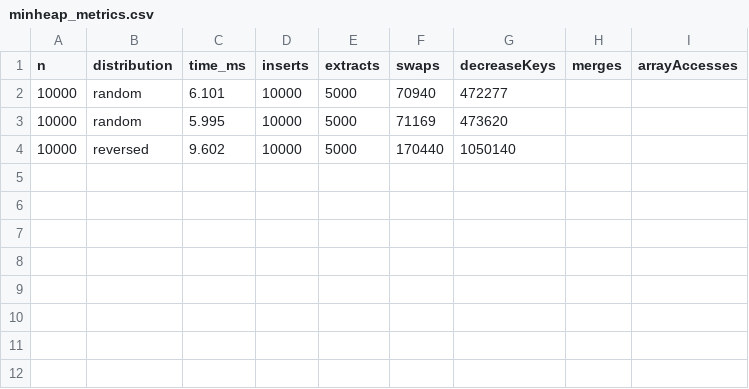
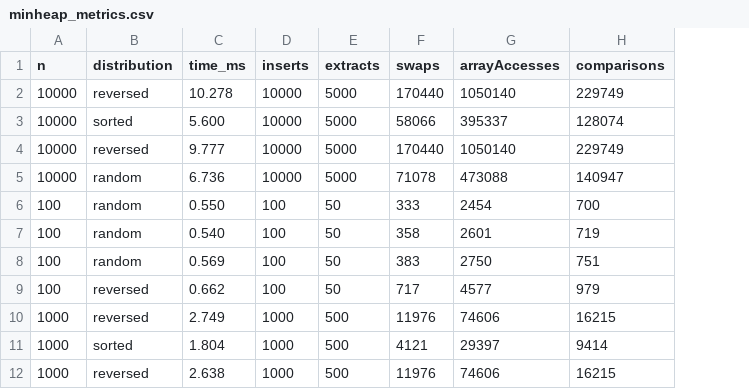
Before and after one commit to nifflyar/daa_minheap, a CSV file: docs/performance-plots/minheap_metrics.csv, drawn as a sheet; removed rows and columns are numbered as before the commit, all else as after; the diff names each change by its address in the sheet, - before the commit and + after, or states it on an @@ line.

```diff
--- a/docs/performance-plots/minheap_metrics.csv
+++ b/docs/performance-plots/minheap_metrics.csv
-column G (decreaseKeys), row 4: 1050140
-column H (merges), empty
+column H (comparisons), row 2: 229749
-row 2: 10000 | random | 6.101 | 10000 | 5000 | 70940 | 472277
-row 3: 10000 | random | 5.995 | 10000 | 5000 | 71169 | 473620
-C2 (time_ms): 9.602
+C2 (time_ms): 10.278
-G2 (arrayAccesses): (empty)
+G2 (arrayAccesses): 1050140
+row 3: 10000 | sorted | 5.600 | 10000 | 5000 | 58066 | 395337 | 128074
+row 4: 10000 | reversed | 9.777 | 10000 | 5000 | 170440 | 1050140 | 229749
+row 5: 10000 | random | 6.736 | 10000 | 5000 | 71078 | 473088 | 140947
+row 6: 100 | random | 0.550 | 100 | 50 | 333 | 2454 | 700
+row 7: 100 | random | 0.540 | 100 | 50 | 358 | 2601 | 719
+row 8: 100 | random | 0.569 | 100 | 50 | 383 | 2750 | 751
+row 9: 100 | reversed | 0.662 | 100 | 50 | 717 | 4577 | 979
+row 10: 1000 | reversed | 2.749 | 1000 | 500 | 11976 | 74606 | 16215
+row 11: 1000 | sorted | 1.804 | 1000 | 500 | 4121 | 29397 | 9414
+row 12: 1000 | reversed | 2.638 | 1000 | 500 | 11976 | 74606 | 16215
```
Also changed, not shown: 32 other files.
